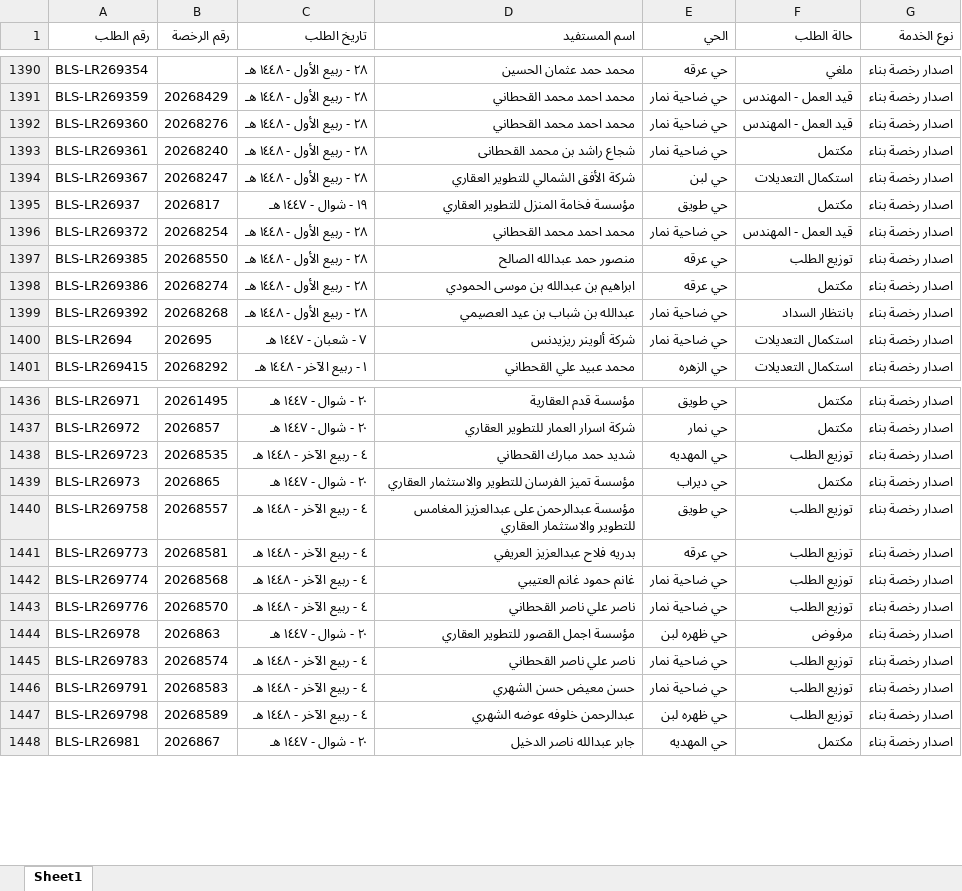
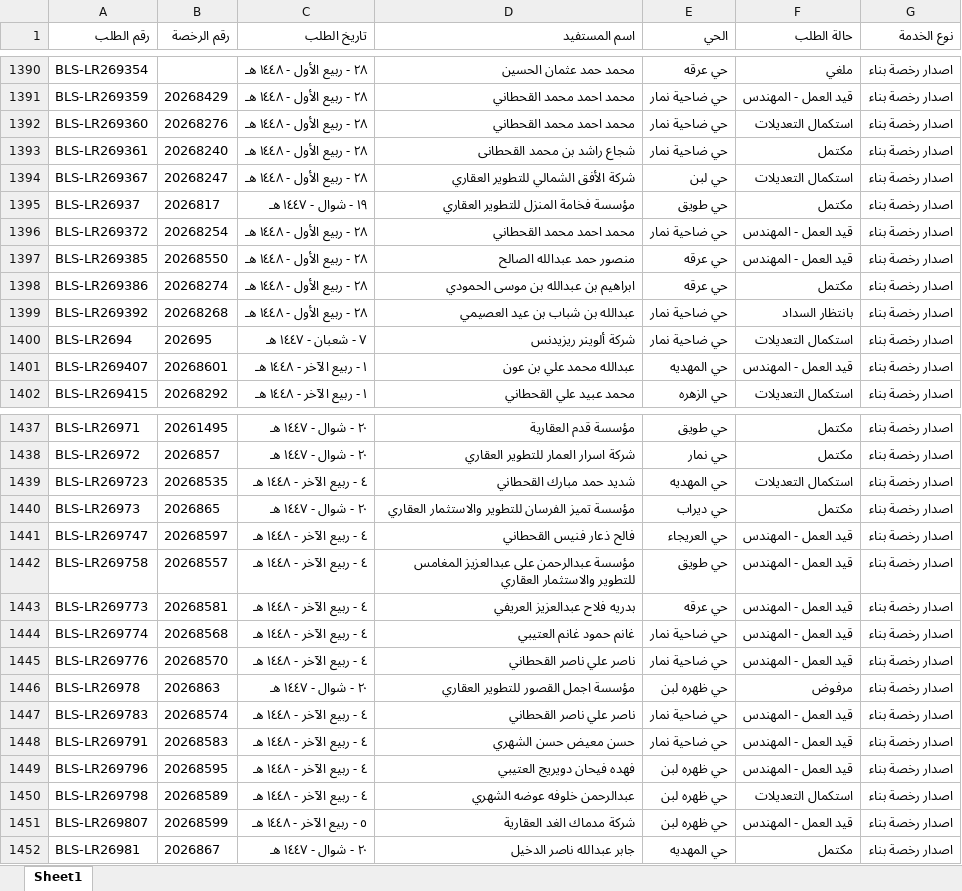
Before and after one commit to anafwest/rkhass-dashboard, an Excel workbook: ups_requests.xlsx, sheet Sheet1, drawn as a sheet; only a part is shown, gaps mark what is left out; values as stored, in another font and other column widths than the file's, no borders; addresses are those after the commit; the diff covers the shown part only; the diff names each change by its address in the sheet, - before the commit and + after, or states it on an @@ line.

Commit message:
update ups data 2026-09-16 11:07

```diff
--- a/ups_requests.xlsx (sheet Sheet1)
+++ b/ups_requests.xlsx (sheet Sheet1)
-F1392 (حالة الطلب): قيد العمل - المهندس
+F1392 (حالة الطلب): استكمال التعديلات
-F1397 (حالة الطلب): توزيع الطلب
+F1397 (حالة الطلب): قيد العمل - المهندس
+row 1401: BLS-LR269407 | 20268601 | ١ - ربيع الآخر - ١٤٤٨ هـ | عبدالله محمد علي بن عون | حي المهديه | قيد العمل - المهندس | اصدار رخصة بناء
-F1439 (حالة الطلب): توزيع الطلب
+F1439 (حالة الطلب): استكمال التعديلات
+row 1441: BLS-LR269747 | 20268597 | ٤ - ربيع الآخر - ١٤٤٨ هـ | فالح ذعار فنيس القحطاني | حي العريجاء | قيد العمل - المهندس | اصدار رخصة بناء
-F1442:F1445 (حالة الطلب): توزيع الطلب
+F1442:F1445 (حالة الطلب): قيد العمل - المهندس
-F1447:F1448 (حالة الطلب): توزيع الطلب
+F1447:F1448 (حالة الطلب): قيد العمل - المهندس
+row 1449: BLS-LR269796 | 20268595 | ٤ - ربيع الآخر - ١٤٤٨ هـ | فهده فيحان دويريج العتيبي | حي ظهره لبن | قيد العمل - المهندس | اصدار رخصة بناء
-F1450 (حالة الطلب): توزيع الطلب
+F1450 (حالة الطلب): استكمال التعديلات
+row 1451: BLS-LR269807 | 20268599 | ٥ - ربيع الآخر - ١٤٤٨ هـ | شركة مدماك الغد العقارية | حي ظهره لبن | قيد العمل - المهندس | اصدار رخصة بناء
```
Also changed, not shown: 1 added row and 17 edited cells elsewhere in this sheet, 4 other files.
